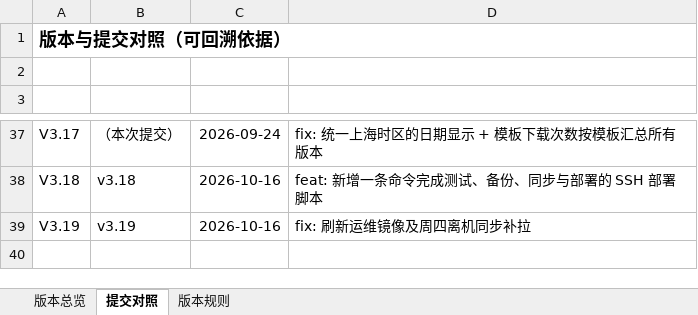
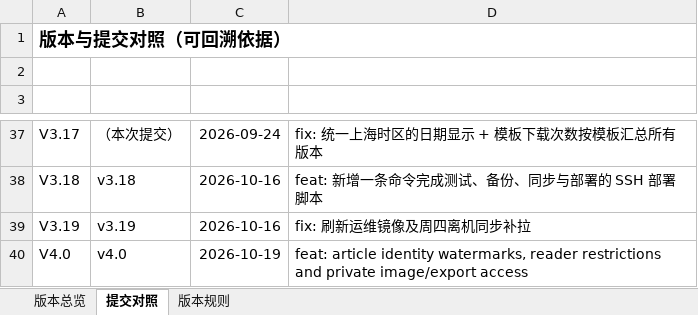
Before and after one commit to profundity-max/quality-homepage, an Excel workbook: Q-Nexus项目变更说明.xlsx, sheet 提交对照, drawn as a sheet; only a part is shown, gaps mark what is left out; values as stored, in another font and other column widths than the file's, no borders; the diff names each change by its address in the sheet, - before the commit and + after, or states it on an @@ line.

Commit message:
feat: protect article reading with identity watermarks and private images (V4.0)

```diff
--- a/Q-Nexus项目变更说明.xlsx (sheet 提交对照)
+++ b/Q-Nexus项目变更说明.xlsx (sheet 提交对照)
+row 40: V4.0 | v4.0 | 2026-10-19 | feat: article identity watermarks, reader restrictions and private image/export access
```
Also changed, not shown: sheet 版本总览, 26 other files.
